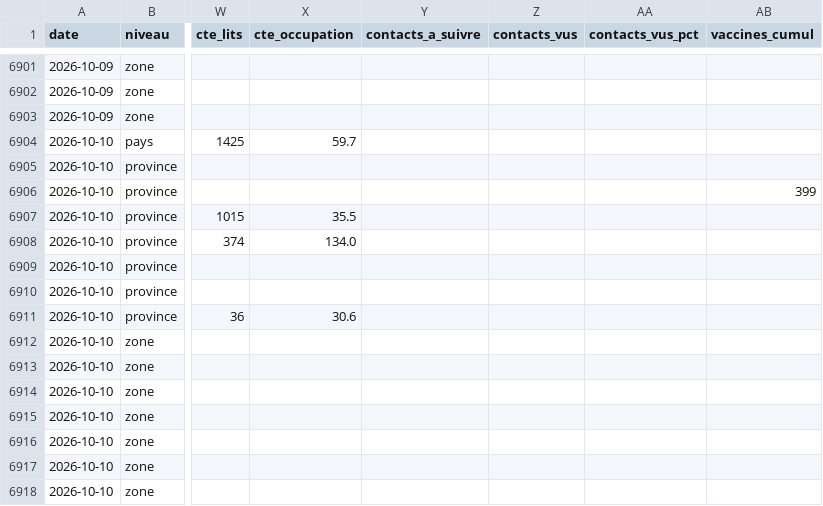
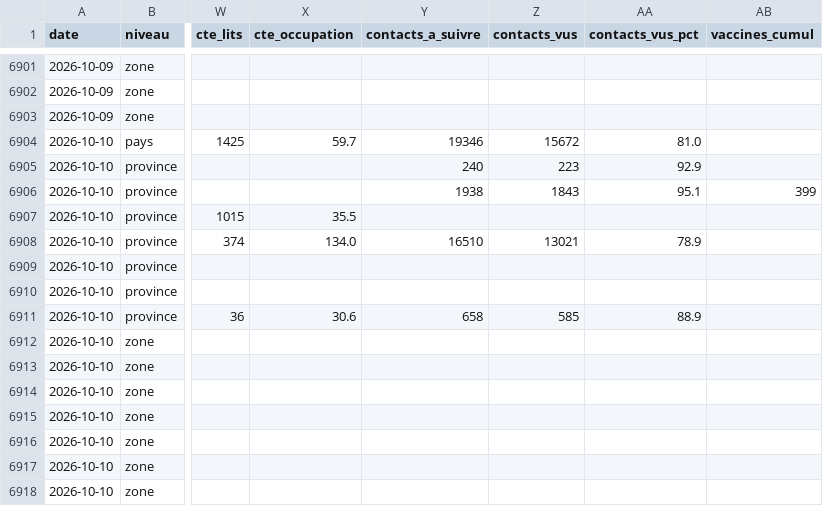
Before and after one commit to faaaaable/ebola-tracker, a CSV file: data/base-ebola-rdc.csv, drawn as a sheet; only a part is shown, gaps mark what is left out; the diff names each change by its address in the sheet, - before the commit and + after, or states it on an @@ line.

```diff
--- a/data/base-ebola-rdc.csv
+++ b/data/base-ebola-rdc.csv
-Y6904 (contacts_a_suivre): (empty)
+Y6904 (contacts_a_suivre): 19346
-Z6904 (contacts_vus): (empty)
+Z6904 (contacts_vus): 15672
-AA6904 (contacts_vus_pct): (empty)
+AA6904 (contacts_vus_pct): 81.0
-Y6905 (contacts_a_suivre): (empty)
+Y6905 (contacts_a_suivre): 240
-Z6905 (contacts_vus): (empty)
+Z6905 (contacts_vus): 223
-AA6905 (contacts_vus_pct): (empty)
+AA6905 (contacts_vus_pct): 92.9
-Y6906 (contacts_a_suivre): (empty)
+Y6906 (contacts_a_suivre): 1938
-Z6906 (contacts_vus): (empty)
+Z6906 (contacts_vus): 1843
-AA6906 (contacts_vus_pct): (empty)
+AA6906 (contacts_vus_pct): 95.1
-Y6908 (contacts_a_suivre): (empty)
+Y6908 (contacts_a_suivre): 16510
-Z6908 (contacts_vus): (empty)
+Z6908 (contacts_vus): 13021
-AA6908 (contacts_vus_pct): (empty)
+AA6908 (contacts_vus_pct): 78.9
-Y6911 (contacts_a_suivre): (empty)
+Y6911 (contacts_a_suivre): 658
-Z6911 (contacts_vus): (empty)
+Z6911 (contacts_vus): 585
-AA6911 (contacts_vus_pct): (empty)
+AA6911 (contacts_vus_pct): 88.9
```
Also changed, not shown: 18 other files.
